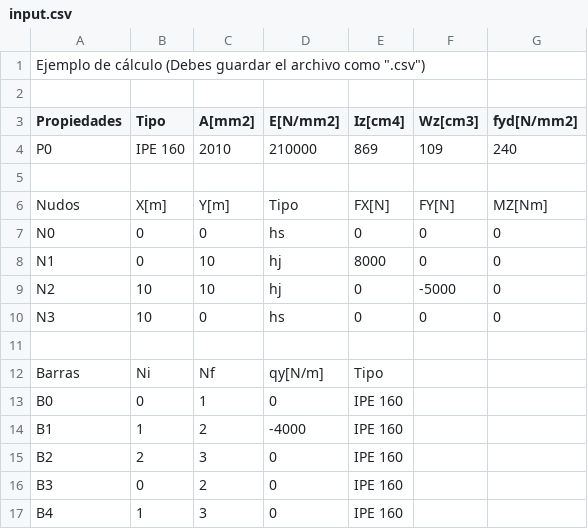
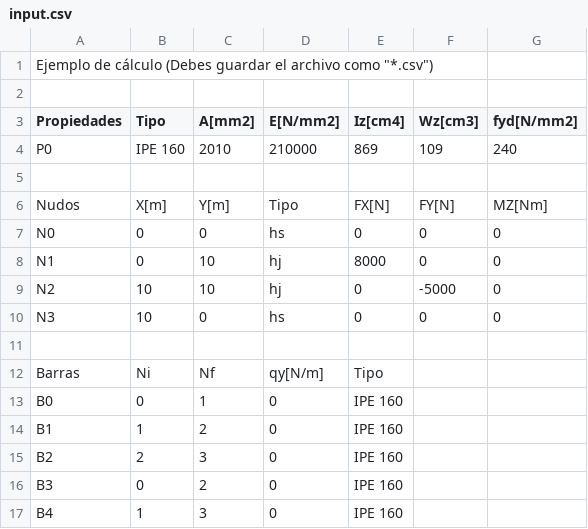
Before and after one commit to evvicente/msapy, a CSV file: trunk/MSA/msa/input.csv, drawn as a sheet.

```diff
--- a/trunk/MSA/msa/input.csv
+++ b/trunk/MSA/msa/input.csv
@@ -1,2 +1,2 @@
-"Ejemplo de cálculo (Debes guardar el archivo como "".csv"")";
+Ejemplo de cálculo (Debes guardar el archivo como "*.csv");
 
@@ -13,3 +13,3 @@ Barras;Ni;Nf;qy[N/m];Tipo;;;
 B0;0;1;0;IPE 160;;;
-B1;1;2;-4000;IPE 160;;;
+B1;1;2;0;IPE 160;;;
 B2;2;3;0;IPE 160;;;
```
Also changed, not shown: 12 other files.
